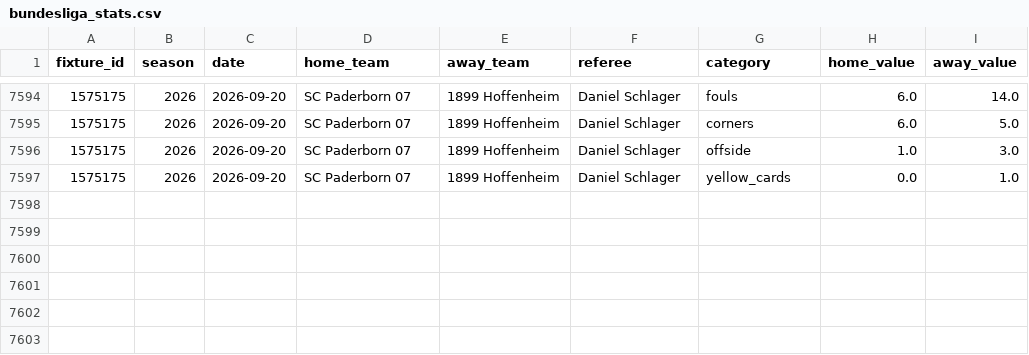
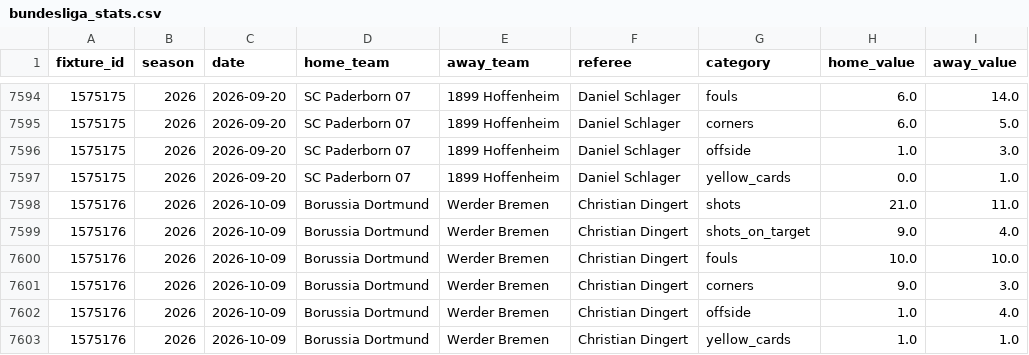
Before and after one commit to Stats-ChR-Bundesliga/FootBall-Stats, a CSV file: data/bundesliga_stats.csv, drawn as a sheet; only a part is shown, gaps mark what is left out.

```diff
--- a/data/bundesliga_stats.csv
+++ b/data/bundesliga_stats.csv
@@ -7597 +7597,7 @@
 1575175,2026,2026-09-20,SC Paderborn 07,1899 Hoffenheim,Daniel Schlager,yellow_cards,0.0,1.0
+1575176,2026,2026-10-09,Borussia Dortmund,Werder Bremen,Christian Dingert,shots,21.0,11.0
+1575176,2026,2026-10-09,Borussia Dortmund,Werder Bremen,Christian Dingert,shots_on_target,9.0,4.0
+1575176,2026,2026-10-09,Borussia Dortmund,Werder Bremen,Christian Dingert,fouls,10.0,10.0
+1575176,2026,2026-10-09,Borussia Dortmund,Werder Bremen,Christian Dingert,corners,9.0,3.0
+1575176,2026,2026-10-09,Borussia Dortmund,Werder Bremen,Christian Dingert,offside,1.0,4.0
+1575176,2026,2026-10-09,Borussia Dortmund,Werder Bremen,Christian Dingert,yellow_cards,1.0,1.0
```
Also changed, not shown: 7 other files.
